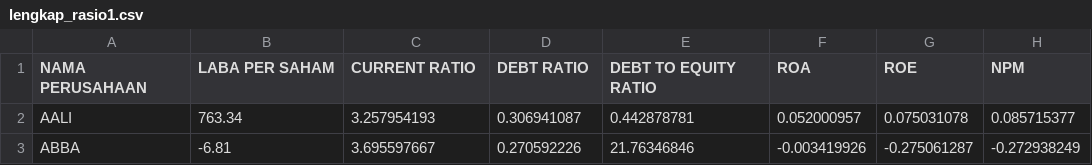
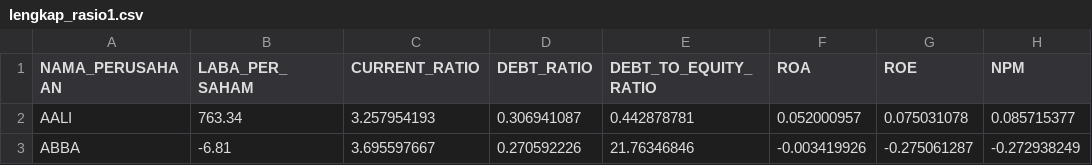
Before and after one commit to snowmank9/Skripsi, a CSV file: lengkap_rasio1.csv, drawn as a sheet; only a part is shown.

Commit message:
Update lengkap_rasio1.csv

```diff
--- a/lengkap_rasio1.csv
+++ b/lengkap_rasio1.csv
@@ -1,2 +1,2 @@
-NAMA PERUSAHAAN,LABA PER SAHAM,CURRENT RATIO,DEBT RATIO ,DEBT TO EQUITY RATIO,ROA,ROE,NPM
+NAMA_PERUSAHAAN,LABA_PER_SAHAM,CURRENT_RATIO,DEBT_RATIO ,DEBT_TO_EQUITY_RATIO,ROA,ROE,NPM
 AALI,763.34,3.257954193,0.306941087,0.442878781,0.052000957,0.075031078,0.085715377
```
